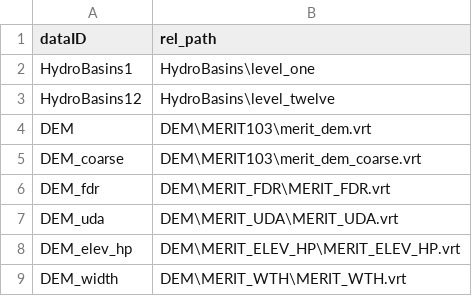
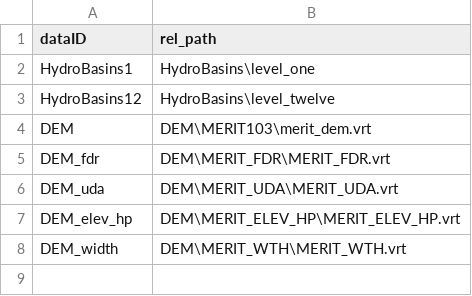
Before and after one commit to VeinsOfTheEarth/rabpro, a CSV file: Data/data_metadata.csv, drawn as a sheet.

Commit message:
Get rid of DEM_coarse (unused)

```diff
--- a/Data/data_metadata.csv
+++ b/Data/data_metadata.csv
@@ -4,3 +4,2 @@ HydroBasins12,HydroBasins\level_twelve
 DEM,DEM\MERIT103\merit_dem.vrt
-DEM_coarse,DEM\MERIT103\merit_dem_coarse.vrt
 DEM_fdr,DEM\MERIT_FDR\MERIT_FDR.vrt
```
Also changed, not shown: 1 other file.
